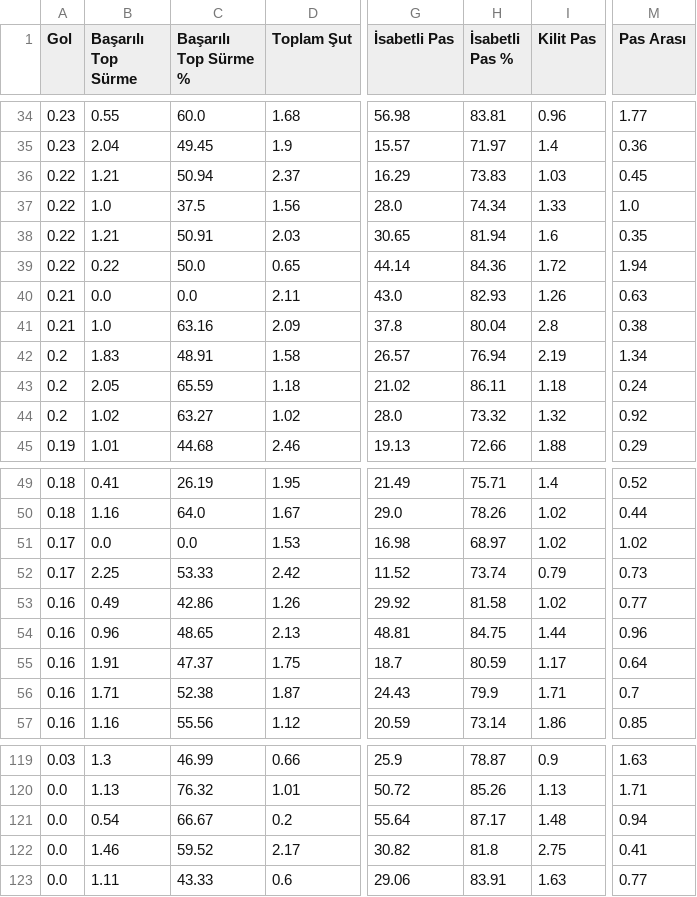
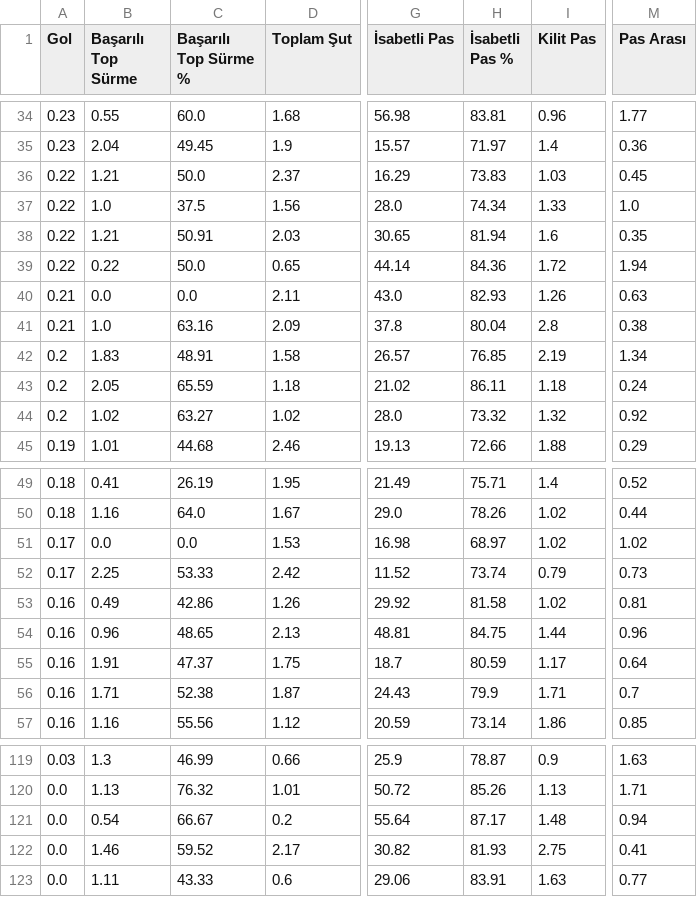
Before and after one commit to scatterradarcsv/csv_scatter_radar_15matches, a CSV file: midfielders.csv, drawn as a sheet; only a part is shown, gaps mark what is left out; the diff names each change by its address in the sheet, - before the commit and + after, or states it on an @@ line.

Commit message:
Updated midfielders.csv

```diff
--- a/midfielders.csv
+++ b/midfielders.csv
-C36 (Başarılı Top Sürme %): 50.94
+C36 (Başarılı Top Sürme %): 50.0
-H42 (İsabetli Pas %): 76.94
+H42 (İsabetli Pas %): 76.85
-M53 (Pas Arası): 0.77
+M53 (Pas Arası): 0.81
-H122 (İsabetli Pas %): 81.8
+H122 (İsabetli Pas %): 81.93
```
